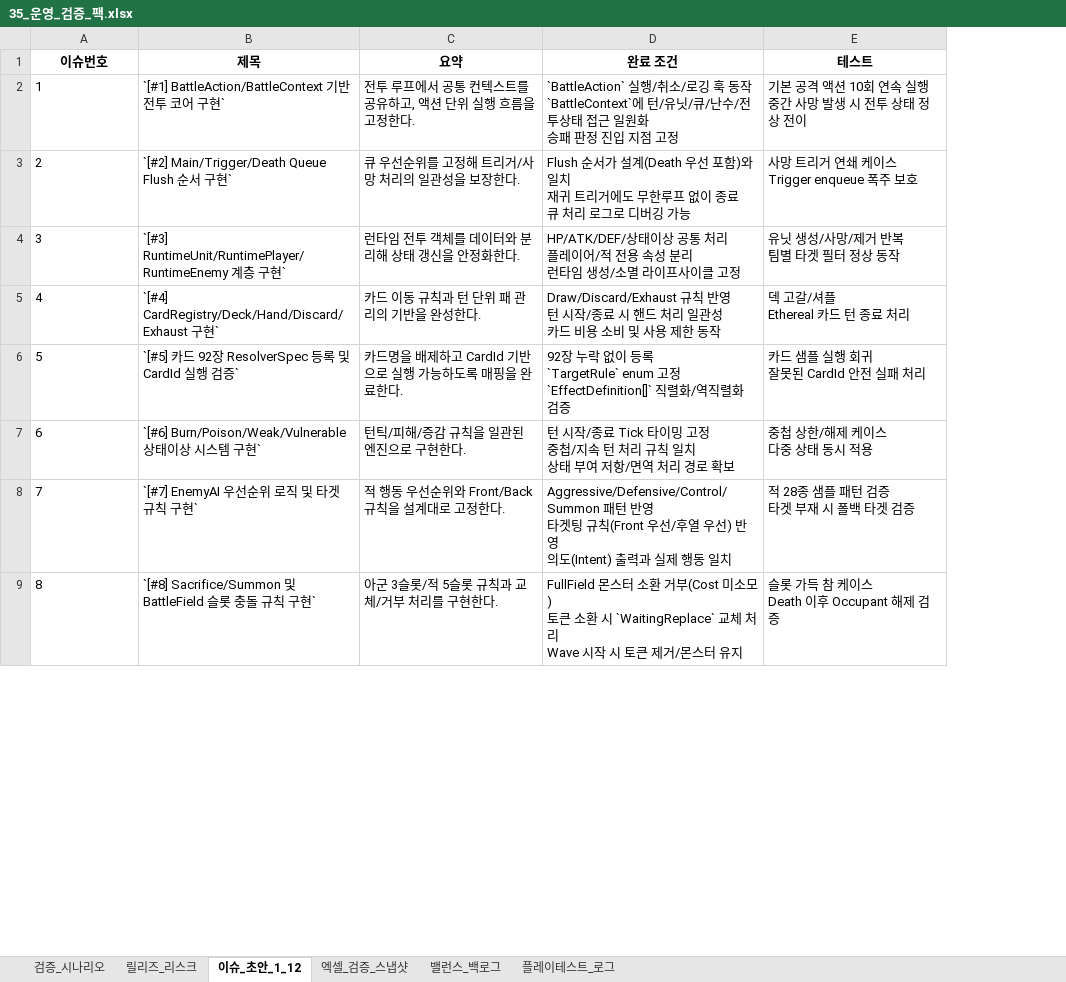
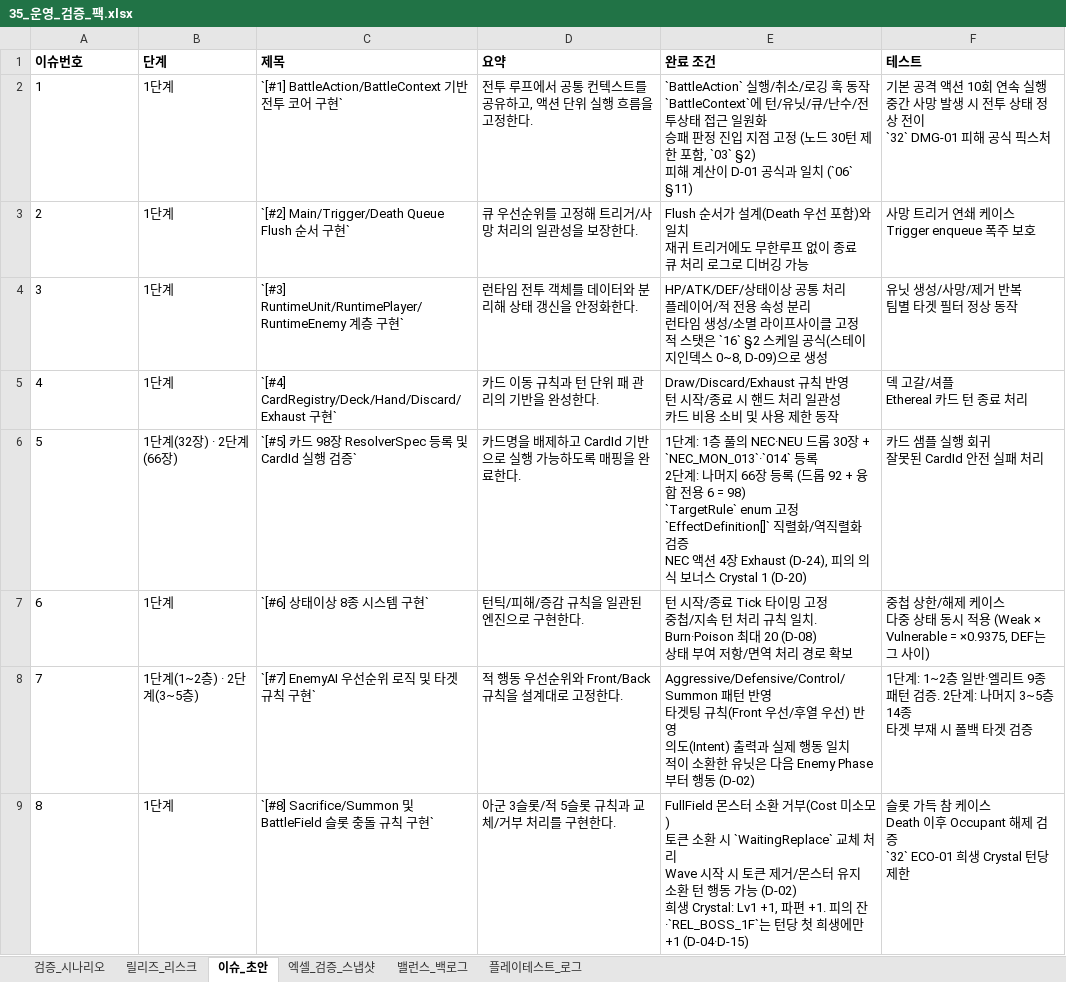
Before and after one commit to guswnstjr125/game, an Excel workbook: docs/design/35_운영_검증_팩.xlsx, sheet 이슈_초안, drawn as a sheet; only a part is shown; values as stored, in another font and other column widths than the file's, no borders; removed rows and columns are numbered as before the commit, all else as after; ↵ is a line break in a cell; the diff covers the shown part only; the diff names each change by its address in the sheet, - before the commit and + after, or states it on an @@ line.

```diff
--- a/docs/design/35_운영_검증_팩.xlsx (sheet 이슈_초안)
+++ b/docs/design/35_운영_검증_팩.xlsx (sheet 이슈_초안)
-sheet tab: 이슈_초안_1_12
+sheet tab: 이슈_초안
+column B (단계), rows 2-6: 1단계 | 1단계 | 1단계 | 1단계 | 1단계(32장) · 2단계(66장); rows 8-9: 1단계(1~2층) · 2단계(3~5층) | 1단계
-A1 alignment: center
+A1 alignment: left
-C1:F1 alignment: center
+C1:F1 alignment: left
-E2 (완료 조건): …점 고정
+E2 (완료 조건): …점 고정 (노드 30턴 제한 포함, `03` §2) ↵ 피해 계산이 D-01 공식과 일치 (`06` §11)
-F2 (테스트): …상 전이
+F2 (테스트): …상 전이 ↵ `32` DMG-01 피해 공식 픽스처
-E4 (완료 조건): …클 고정
+E4 (완료 조건): …클 고정 ↵ 적 스탯은 `16` §2 스케일 공식(스테이지인덱스 0~8, D-09)으로 생성
-C6 (제목): `[#5] 카드 92장 ResolverSpec 등록 및 CardId 실행 검증`
+C6 (제목): `[#5] 카드 98장 ResolverSpec 등록 및 CardId 실행 검증`
-E6 (완료 조건): 92장 누락 없이 등록 ↵ `TargetRule` enum 고정 ↵ `EffectDefinition[]` 직렬화/역직렬화 검증
+E6 (완료 조건): 1단계: 1층 풀의 NEC·NEU 드롭 30장 + `NEC_MON_013`·`014` 등록 ↵ 2단계: 나머지 66장 등록 (드롭 92 + 융합 전용 6 = 98) ↵ `TargetRule` enum 고정 ↵ `EffectDefinition[]` 직렬화/역직렬화 검증 ↵ NEC 액션 4장 Exhaust (D-24), 피의 의식 보너스 Crystal 1 (D-20)
-row 7: 6 | `[#6] Burn/Poison/Weak/Vulnerable 상태이상 시스템 구현` | 턴틱/피해/증감 규칙을 일관된 엔진으로 구현한다. | 턴 시작/종료 Tick 타이밍 고정 ↵ 중첩/지속 턴 처리 규칙 일치 ↵ 상태 부여 저항/면역 처리 경로 확보 | 중첩 상한/해제 케이스 ↵ 다중 상태 동시 적용
+row 7: 6 | 1단계 | `[#6] 상태이상 8종 시스템 구현` | 턴틱/피해/증감 규칙을 일관된 엔진으로 구현한다. | 턴 시작/종료 Tick 타이밍 고정 ↵ 중첩/지속 턴 처리 규칙 일치. Burn·Poison 최대 20 (D-08) ↵ 상태 부여 저항/면역 처리 경로 확보 | 중첩 상한/해제 케이스 ↵ 다중 상태 동시 적용 (Weak × Vulnerable = ×0.9375, DEF는 그 사이)
-E8 (완료 조건): …동 일치
+E8 (완료 조건): …동 일치 ↵ 적이 소환한 유닛은 다음 Enemy Phase부터 행동 (D-02)
-F8 (테스트): 적 28종 샘플 패턴 검증 ↵ 타겟…
+F8 (테스트): 1단계: 1~2층 일반·엘리트 9종 패턴 검증. 2단계: 나머지 3~5층 14종 ↵ 타겟…
-E9 (완료 조건): …터 유지
+E9 (완료 조건): …터 유지 ↵ 소환 턴 행동 가능 (D-02) ↵ 희생 Crystal: Lv1 +1, 파편 +1. 피의 잔·`REL_BOSS_1F`는 턴당 첫 희생에만 +1 (D-04·D-15)
-F9 (테스트): …제 검증
+F9 (테스트): …제 검증 ↵ `32` ECO-01 희생 Crystal 턴당 제한
```
Also changed, not shown: 4 added rows and 6 edited cells elsewhere in this sheet, sheet 검증_시나리오, sheet 엑셀_검증_스냅샷, sheet 릴리즈_리스크, docs/design/03_전층_운영_체크리스트.xlsx, docs/design/10_카드_리졸버_작업표.xlsx, 45 other files.
